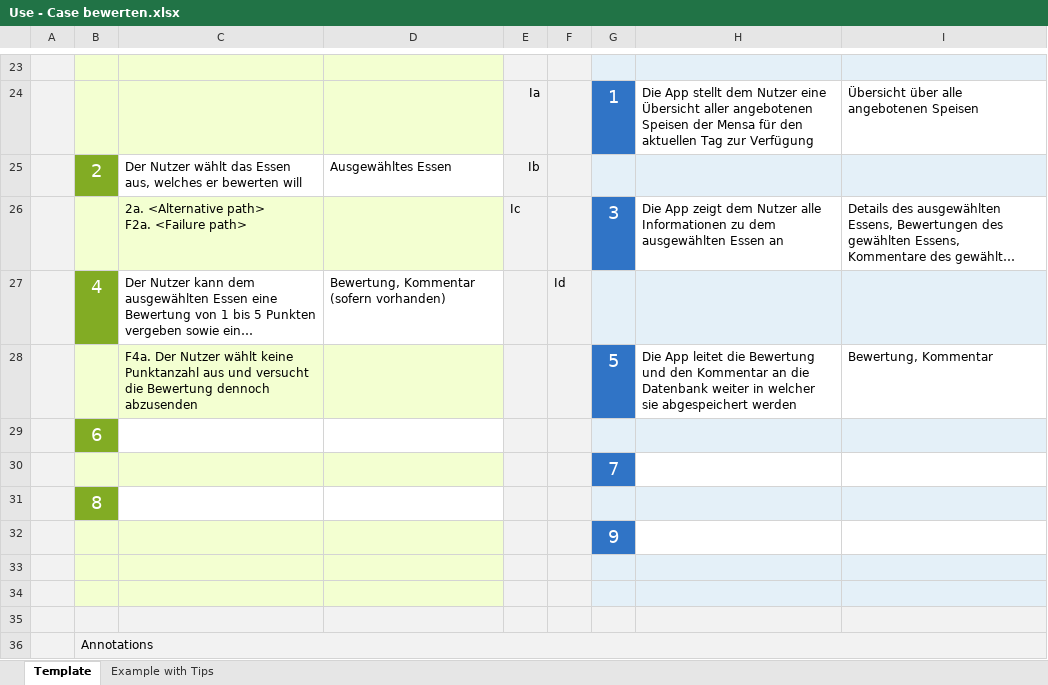
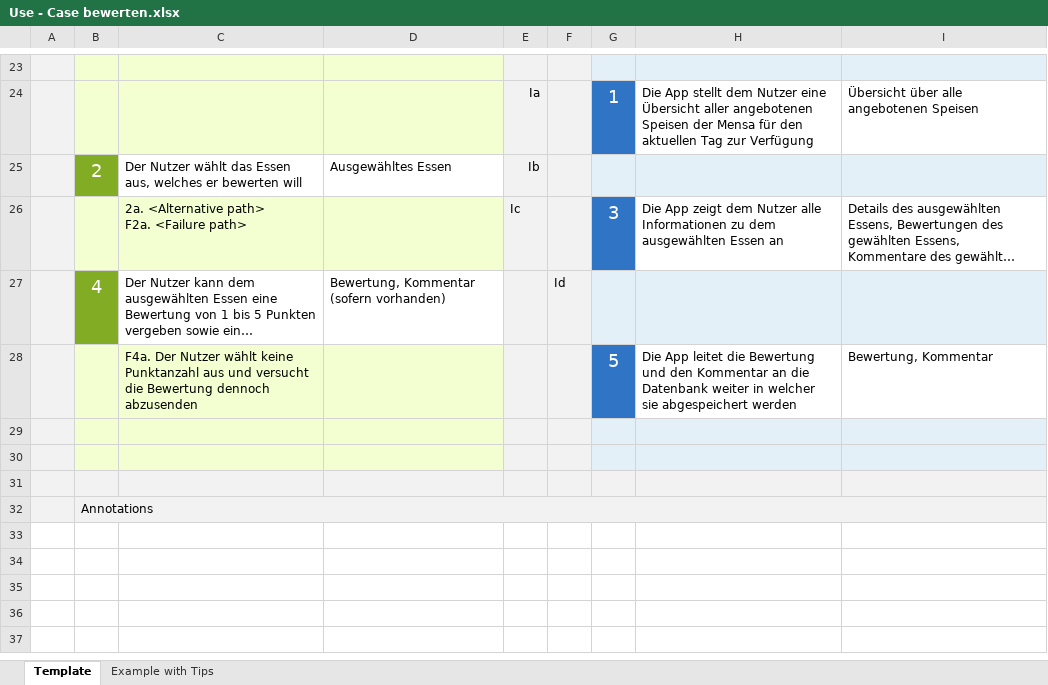
Before and after one commit to paulstrobel/featback, an Excel workbook: Dokumente/Use - Case bewerten.xlsx, sheet Template, drawn as a sheet; only a part is shown, gaps mark what is left out; long unchanged cells end in …; values as stored, in another font and other column widths than the file's, no borders; charts and pictures not drawn; the diff names each change by its address in the sheet, - before the commit and + after, or states it on an @@ line.

Commit message:
USE-CASE Dokumente angepasst

```diff
--- a/Dokumente/Use - Case bewerten.xlsx (sheet Template)
+++ b/Dokumente/Use - Case bewerten.xlsx (sheet Template)
-row 29:  | 6
-row 30:  |  |  |  |  |  | 7
-row 31:  | 8
-row 32:  |  |  |  |  |  | 9
```
Also changed, not shown: charts or pictures, Dokumente/Use - Case einsehen.xlsx.
